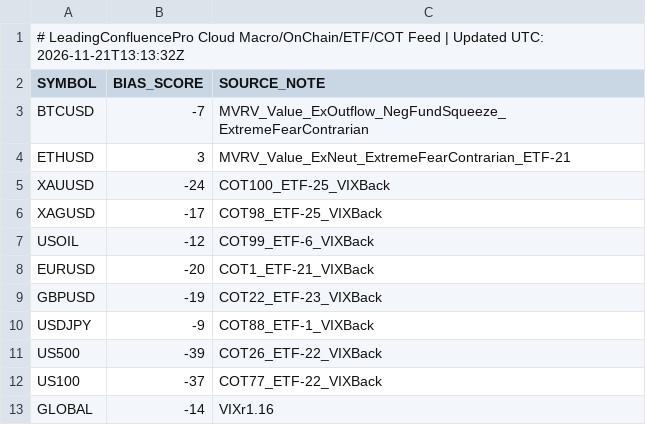
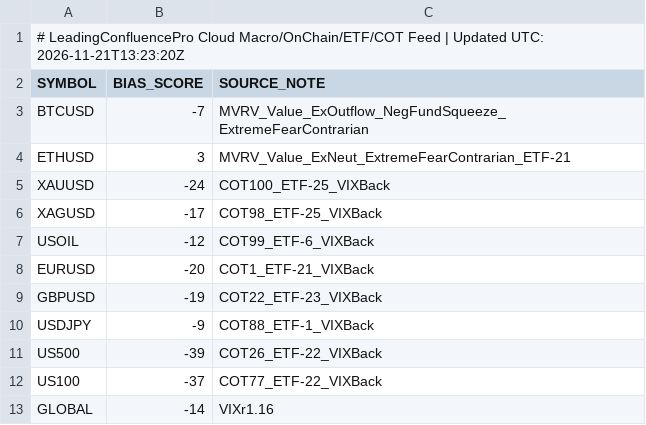
Before and after one commit to gamehotspot62/mt5-leading-confluence-cloud, a CSV file: data/MacroFlowBias.csv, drawn as a sheet.

```diff
--- a/data/MacroFlowBias.csv
+++ b/data/MacroFlowBias.csv
@@ -1,2 +1,2 @@
-# LeadingConfluencePro Cloud Macro/OnChain/ETF/COT Feed | Updated UTC: 2026-11-21T13:13:32Z
+# LeadingConfluencePro Cloud Macro/OnChain/ETF/COT Feed | Updated UTC: 2026-11-21T13:23:20Z
 SYMBOL,BIAS_SCORE,SOURCE_NOTE
```
Also changed, not shown: 3 other files.
